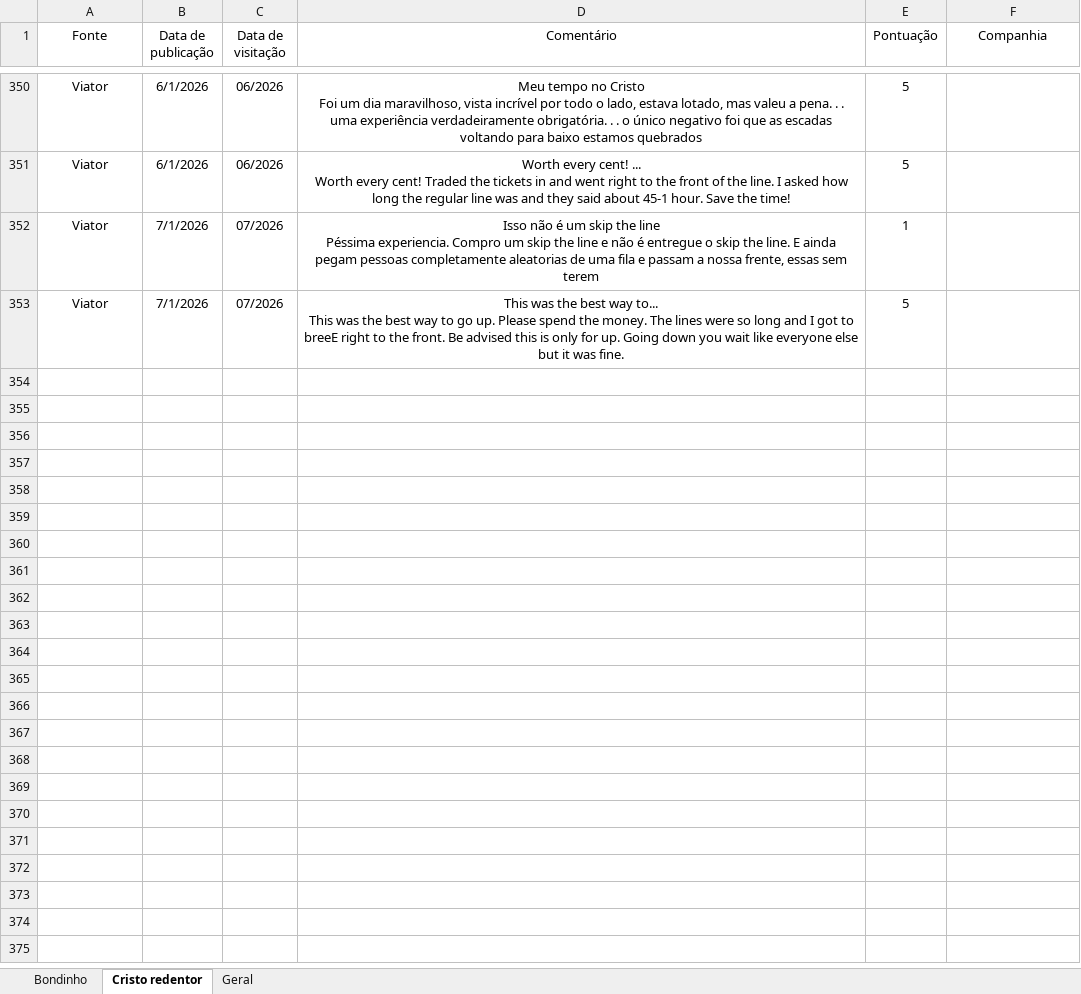
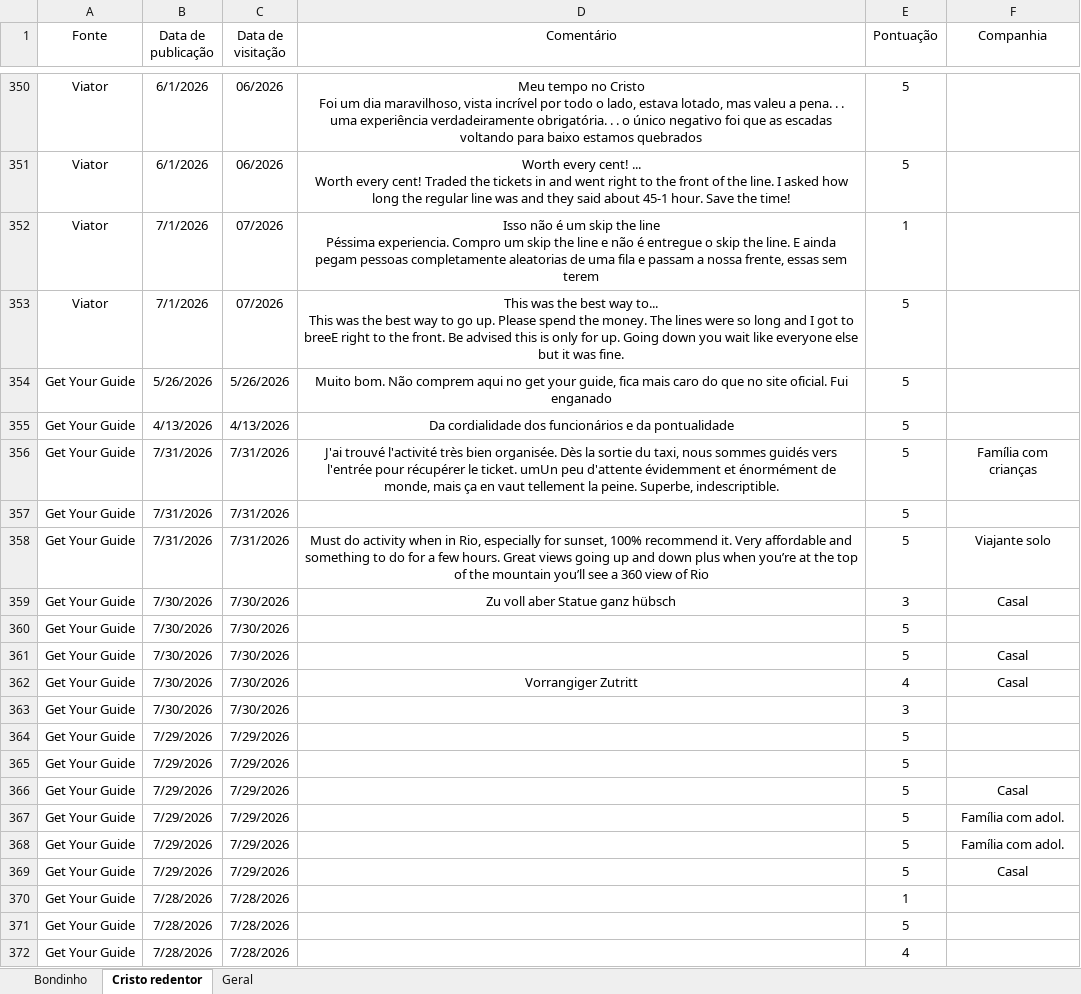
Before and after one commit to emillyvianabr/an-lise_de_coment-rios, an Excel workbook: Comentários.xlsx, sheet Cristo redentor, drawn as a sheet; only a part is shown, gaps mark what is left out; values as stored, in another font and other column widths than the file's, no borders; table styles not drawn; the diff covers the shown part only; the diff names each change by its address in the sheet, - before the commit and + after, or states it on an @@ line.

```diff
--- a/Comentários.xlsx (sheet Cristo redentor)
+++ b/Comentários.xlsx (sheet Cristo redentor)
+row 354: Get Your Guide | 5/26/2026 | 5/26/2026 | Muito bom. Não comprem aqui no get your guide, fica mais caro do que no site oficial. Fui enganado | 5
+row 355: Get Your Guide | 4/13/2026 | 4/13/2026 | Da cordialidade dos funcionários e da pontualidade | 5
+row 356: Get Your Guide | 7/31/2026 | 7/31/2026 | J'ai trouvé l'activité très bien organisée. Dès la sortie du taxi, nous sommes guidés vers l'entrée pour récupérer le ticket. umUn peu d'attente évidemment et énormément de monde, mais ça en vaut tellement la peine. Superbe, indescriptible. | 5 | Família com crianças
+row 357: Get Your Guide | 7/31/2026 | 7/31/2026 |  | 5
+row 358: Get Your Guide | 7/31/2026 | 7/31/2026 | Must do activity when in Rio, especially for sunset, 100% recommend it. Very affordable and something to do for a few hours. Great views going up and down plus when you’re at the top of the mountain you’ll see a 360 view of Rio | 5 | Viajante solo
+row 359: Get Your Guide | 7/30/2026 | 7/30/2026 | Zu voll aber Statue ganz hübsch | 3 | Casal
+row 360: Get Your Guide | 7/30/2026 | 7/30/2026 |  | 5
+row 361: Get Your Guide | 7/30/2026 | 7/30/2026 |  | 5 | Casal
+row 362: Get Your Guide | 7/30/2026 | 7/30/2026 | Vorrangiger Zutritt | 4 | Casal
+row 363: Get Your Guide | 7/30/2026 | 7/30/2026 |  | 3
+row 364: Get Your Guide | 7/29/2026 | 7/29/2026 |  | 5
+row 365: Get Your Guide | 7/29/2026 | 7/29/2026 |  | 5
+row 366: Get Your Guide | 7/29/2026 | 7/29/2026 |  | 5 | Casal
+row 367: Get Your Guide | 7/29/2026 | 7/29/2026 |  | 5 | Família com adol.
+row 368: Get Your Guide | 7/29/2026 | 7/29/2026 |  | 5 | Família com adol.
+row 369: Get Your Guide | 7/29/2026 | 7/29/2026 |  | 5 | Casal
+row 370: Get Your Guide | 7/28/2026 | 7/28/2026 |  | 1
+row 371: Get Your Guide | 7/28/2026 | 7/28/2026 |  | 5
+row 372: Get Your Guide | 7/28/2026 | 7/28/2026 |  | 4
```
Also changed, not shown: 284 added rows elsewhere in this sheet, sheet Bondinho.
